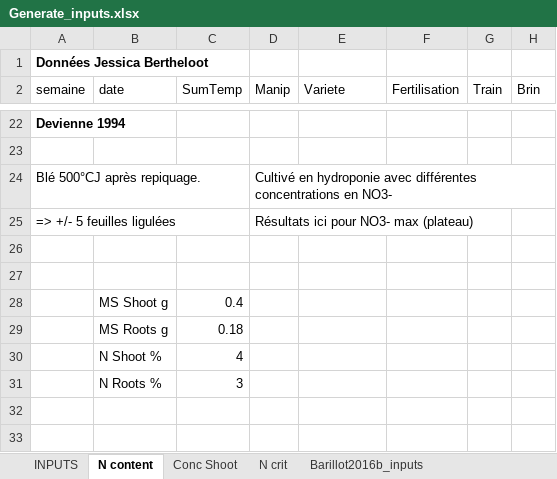
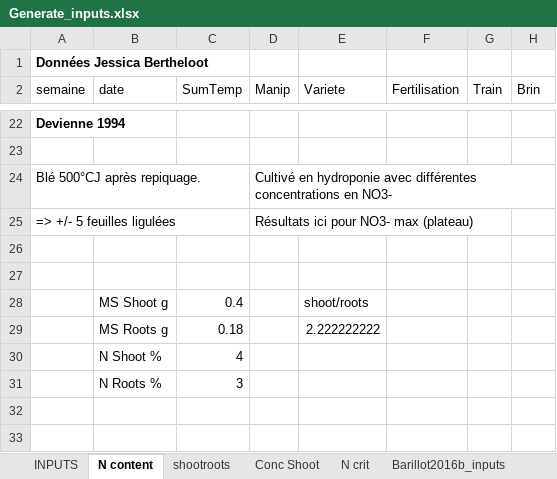
Before and after one commit to openalea-incubator/fspm-wheat, an Excel workbook: fspmwheat/inputs/Generate_inputs.xlsx, sheet N content, drawn as a sheet; only a part is shown, gaps mark what is left out; values as stored, in another font and other column widths than the file's, no borders; charts and pictures not drawn; the diff names each change by its address in the sheet, - before the commit and + after, or states it on an @@ line.

```diff
--- a/fspmwheat/inputs/Generate_inputs.xlsx (sheet N content)
+++ b/fspmwheat/inputs/Generate_inputs.xlsx (sheet N content)
+sheet tab: shootroots
-E28 (Variete): (empty)
+E28 (Variete): shoot/roots
-E29 (Variete): (empty)
+E29 (Variete): 2.222222222
```
Also changed, not shown: sheet INPUTS, formulas that keep their value, charts or pictures, 5 other files.
